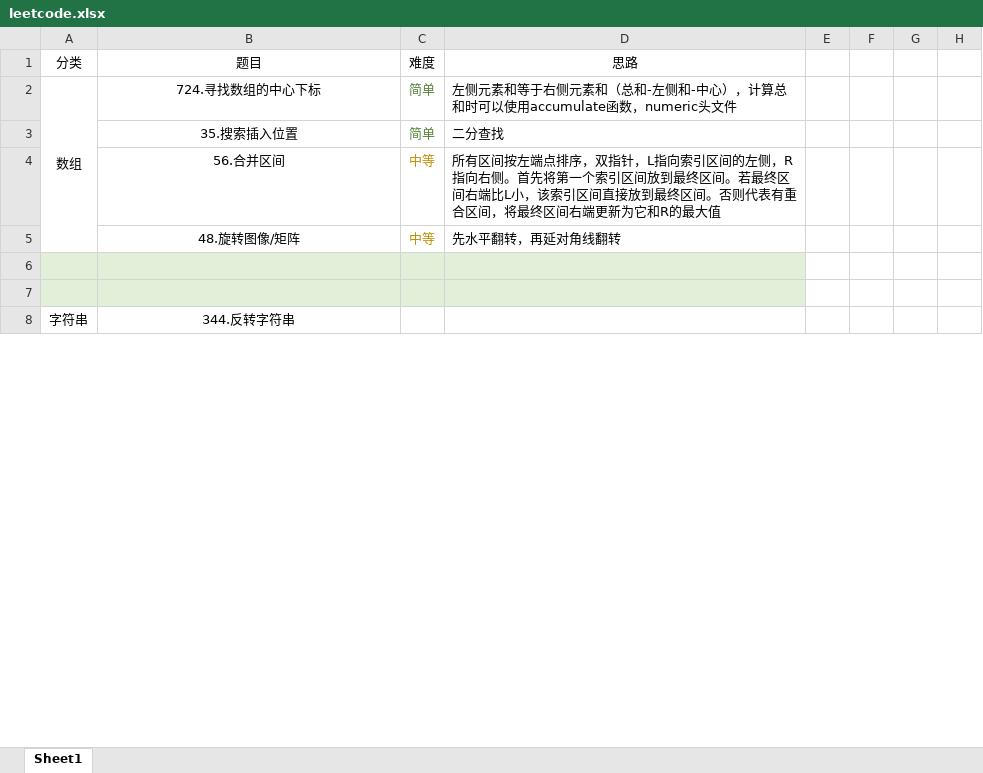
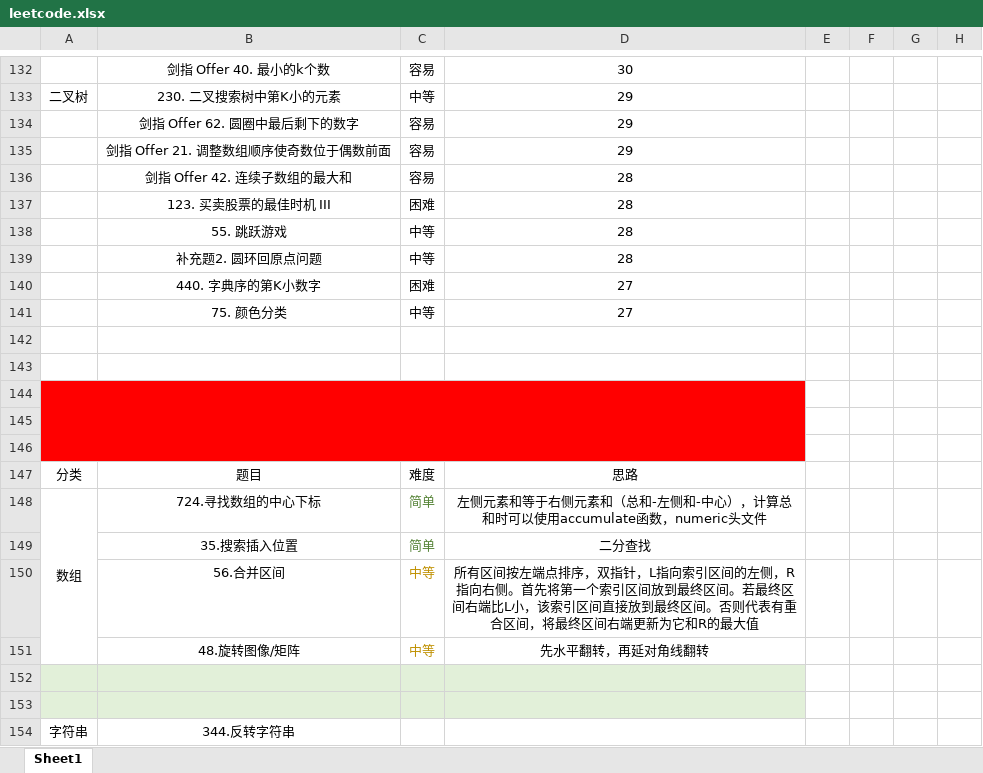
Before and after one commit to jswanyu/Data-Strucure-Learn, an Excel workbook: leetcode.xlsx, sheet Sheet1, drawn as a sheet; only a part is shown, gaps mark what is left out; values as stored, in another font and other column widths than the file's, no borders; addresses are those after the commit; the diff covers the shown part only; the diff names each change by its address in the sheet, - before the commit and + after, or states it on an @@ line.

```diff
--- a/leetcode.xlsx (sheet Sheet1)
+++ b/leetcode.xlsx (sheet Sheet1)
+row 132:  | 剑指 Offer 40. 最小的k个数 | 容易 | 30
+row 133: 二叉树 | 230. 二叉搜索树中第K小的元素 | 中等 | 29
+row 134:  | 剑指 Offer 62. 圆圈中最后剩下的数字 | 容易 | 29
+row 135:  | 剑指 Offer 21. 调整数组顺序使奇数位于偶数前面 | 容易 | 29
+row 136:  | 剑指 Offer 42. 连续子数组的最大和 | 容易 | 28
+row 137:  | 123. 买卖股票的最佳时机 III | 困难 | 28
+row 138:  | 55. 跳跃游戏 | 中等 | 28
+row 139:  | 补充题2. 圆环回原点问题 | 中等 | 28
+row 140:  | 440. 字典序的第K小数字 | 困难 | 27
+row 141:  | 75. 颜色分类 | 中等 | 27
+row 142: (empty)
+row 143: (empty)
+row 144: (empty)
+row 145: (empty)
+row 146: (empty)
-D148:D151 alignment: left
+D148:D151 alignment: center
```
Also changed, not shown: 131 added rows and cell formats elsewhere in this sheet, 3 other files.
